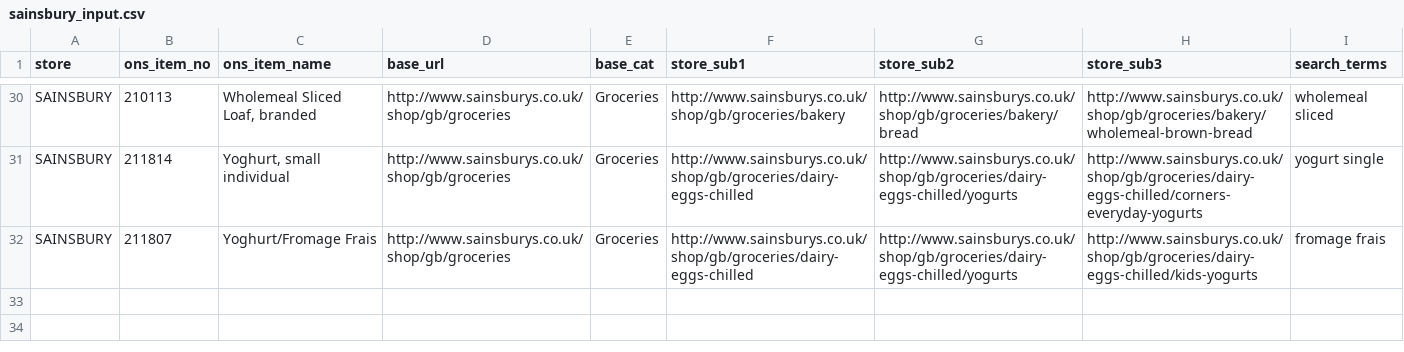
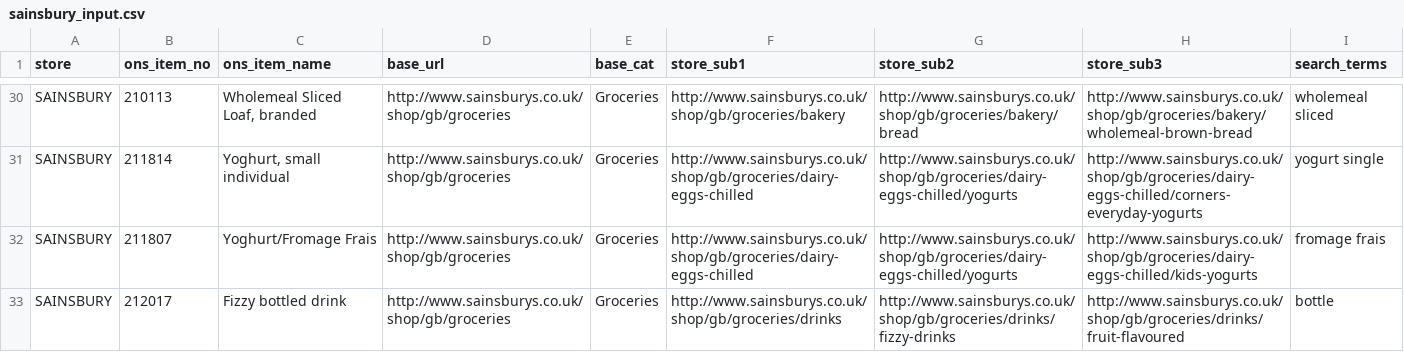
Before and after one commit to lizametcalfe/Grocery_Scrapers, a CSV file: input/sainsbury_input.csv, drawn as a sheet; only a part is shown, gaps mark what is left out; the diff names each change by its address in the sheet, - before the commit and + after, or states it on an @@ line.

Commit message:
Correction to sainsbury input file; did not include fizzy drinks

```diff
--- a/input/sainsbury_input.csv
+++ b/input/sainsbury_input.csv
+row 33: SAINSBURY | 212017 | Fizzy bottled drink | http://www.sainsburys.co.uk/shop/gb/groceries | Groceries | http://www.sainsburys.co.uk/shop/gb/groceries/drinks | http://www.sainsburys.co.uk/shop/gb/groceries/drinks/fizzy-drinks | http://www.sainsburys.co.uk/shop/gb/groceries/drinks/fruit-flavoured | bottle
```
